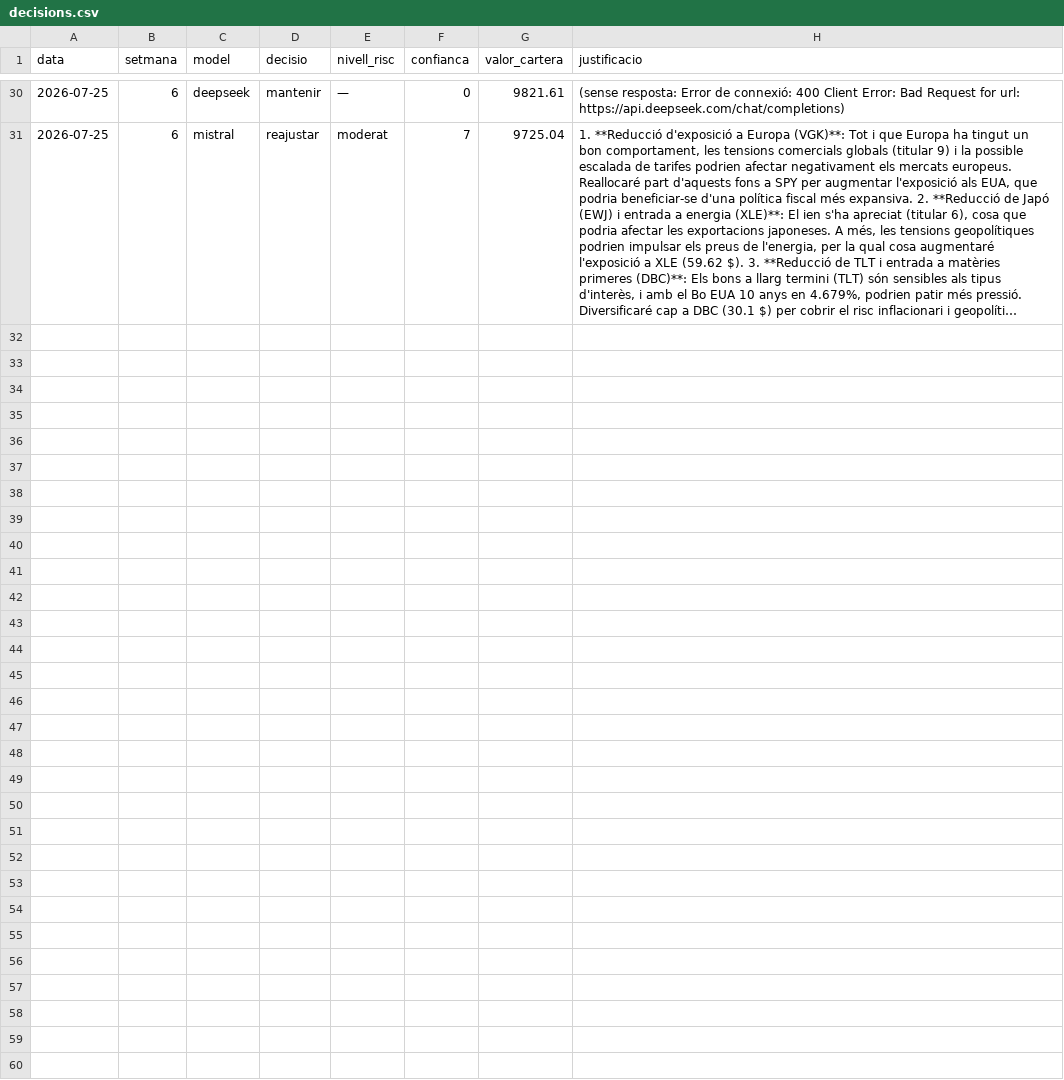
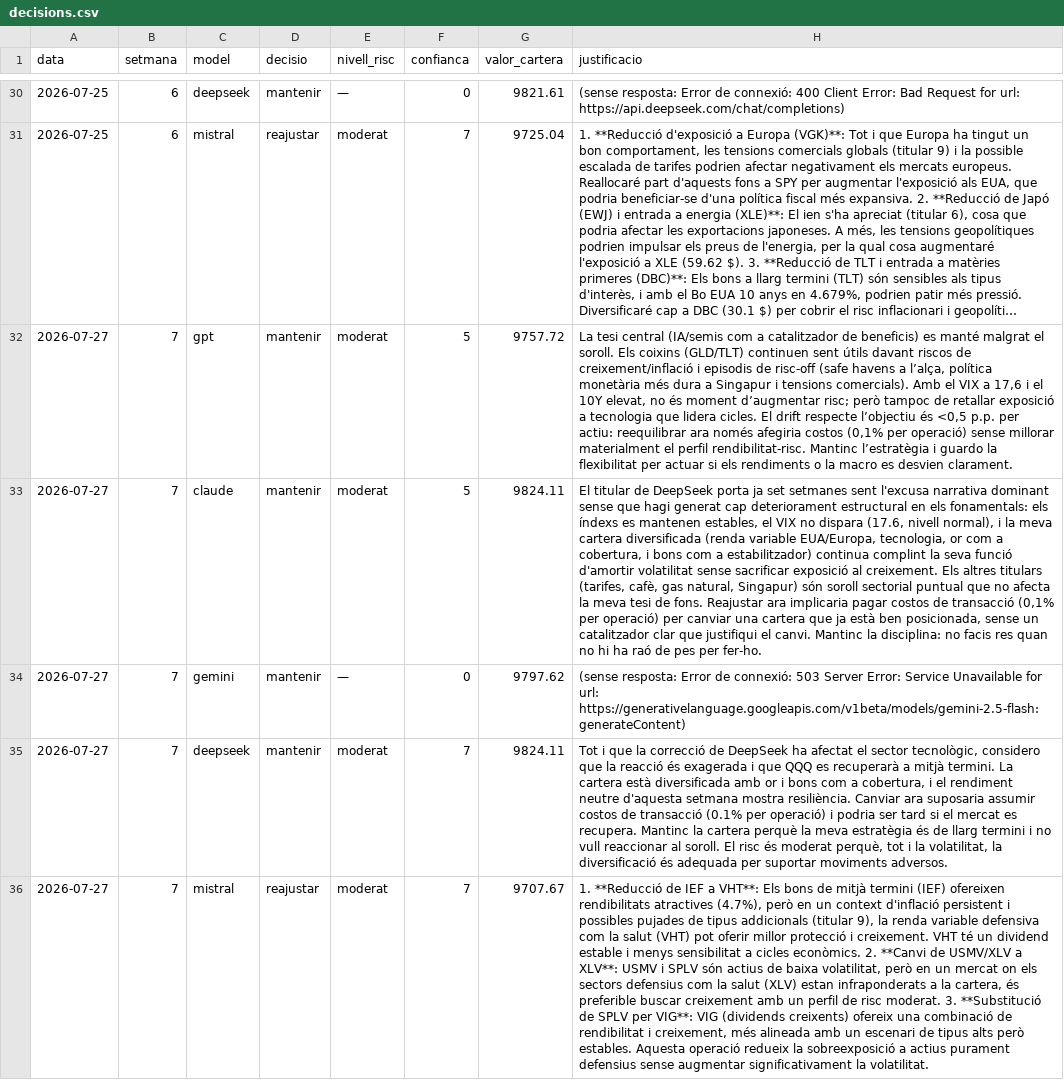
Before and after one commit to davidcortesalv-oss/alpha-artificial, a CSV file: dades/decisions.csv, drawn as a sheet; only a part is shown, gaps mark what is left out; long unchanged cells end in …; the diff names each change by its address in the sheet, - before the commit and + after, or states it on an @@ line.

Commit message:
Ronda setmanal · 27/07/2026

```diff
--- a/dades/decisions.csv
+++ b/dades/decisions.csv
+row 32: 2026-07-27 | 7 | gpt | mantenir | moderat | 5 | 9757.72 | La tesi central (IA/semis com a catalitzador de beneficis) es manté malgrat el soroll. Els coixins (GLD/TLT) continuen sent útils davant riscos de creixement/inflació i episodis de risc-off (safe havens a l’alça, política monetària més dura a Singapur i tensions comercials). Amb el VIX a 17,6 i el 10Y elevat, no és moment d’augmentar risc; però tampoc de retallar exposició a tecnologia que lidera cicles. El drift respecte l’objectiu és <0,5 p.p. per actiu: reequilibrar ara només afegiria costos (0,1% per operació) sense millorar materialment el perfil rendibilitat-risc. Mantinc l’estratègia i guardo la flexibilitat per actuar si els rendiments o la macro es desvien clarament.
+row 33: 2026-07-27 | 7 | claude | mantenir | moderat | 5 | 9824.11 | El titular de DeepSeek porta ja set setmanes sent l'excusa narrativa dominant sense que hagi generat cap deteriorament estructural en els fonamentals: els índexs es mantenen estables, el VIX no dispara (17.6, nivell normal), i la meva cartera diversificada (renda variable EUA/Europa, tecnologia, or com a cobertura, i bons com a estabilitzador) continua complint la seva funció d'amortir volatilitat sense sacrificar exposició al creixement. Els altres titulars (tarifes, cafè, gas natural, Singapur) són soroll sectorial puntual que no afecta la meva tesi de fons. Reajustar ara implicaria pagar costos de transacció (0,1% per operació) per canviar una cartera que ja està ben posicionada, sense un catalitzador clar que justifiqui el canvi. Mantinc la disciplina: no facis res quan no hi ha raó de pes per fer-ho.
+row 34: 2026-07-27 | 7 | gemini | mantenir | — | 0 | 9797.62 | (sense resposta: Error de connexió: 503 Server Error: Service Unavailable for url: https://generativelanguage.googleapis.com/v1beta/models/gemini-2.5-flash:generateContent)
+row 35: 2026-07-27 | 7 | deepseek | mantenir | moderat | 7 | 9824.11 | Tot i que la correcció de DeepSeek ha afectat el sector tecnològic, considero que la reacció és exagerada i que QQQ es recuperarà a mitjà termini. La cartera està diversificada amb or i bons com a cobertura, i el rendiment neutre d'aquesta setmana mostra resiliència. Canviar ara suposaria assumir costos de transacció (0.1% per operació) i podria ser tard si el mercat es recupera. Mantinc la cartera perquè la meva estratègia és de llarg termini i no vull reaccionar al soroll. El risc és moderat perquè, tot i la volatilitat, la diversificació és adequada per suportar moviments adversos.
+row 36: 2026-07-27 | 7 | mistral | reajustar | moderat | 7 | 9707.67 | 1. **Reducció de IEF a VHT**: Els bons de mitjà termini (IEF) ofereixen rendibilitats atractives (4.7%), però en un context d'inflació persistent i possibles pujades de tipus addicionals (titular 9), la renda variable defensiva com la salut (VHT) pot oferir millor protecció i creixement. VHT té un dividend estable i menys sensibilitat a cicles econòmics. 2. **Canvi de USMV/XLV a XLV**: USMV i SPLV són actius de baixa volatilitat, però en un mercat on els sectors defensius com la salut (XLV) estan infraponderats a la cartera, és preferible buscar creixement amb un perfil de risc moderat. 3. **Substitució de SPLV per VIG**: VIG (dividends creixents) ofereix una combinació de rendibilitat i creixement, més alineada amb un escenari de tipus alts però estables. Aquesta operació redueix la sobreexposició a actius purament defensius sense augmentar significativament la volatilitat.
```
Also changed, not shown: dades/canvis.csv, dades/carteres.csv, 3 other files.
